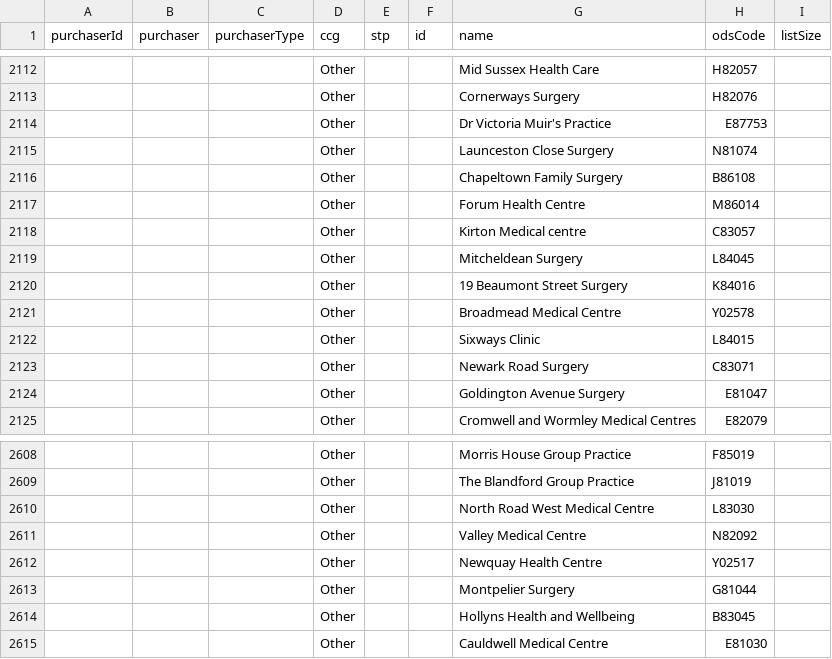
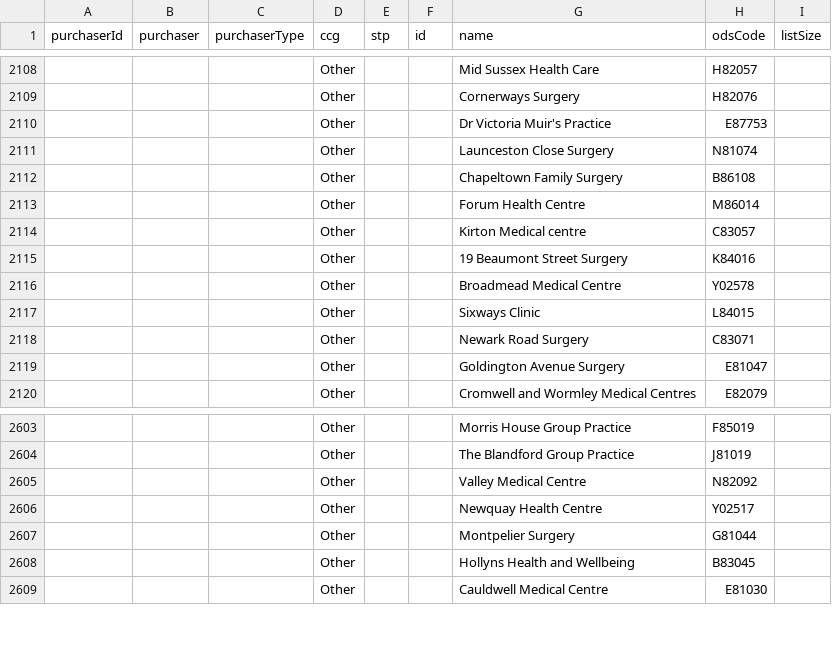
Before and after one commit to NHSDigital/nhs-app-api, a CSV file: sjr-config/utils/rulecreation/econsult.csv, drawn as a sheet; only a part is shown, gaps mark what is left out; removed rows and columns are numbered as before the commit, all else as after; the diff covers the shown part only; the diff names each change by its address in the sheet, - before the commit and + after, or states it on an @@ line.

```diff
--- a/sjr-config/utils/rulecreation/econsult.csv
+++ b/sjr-config/utils/rulecreation/econsult.csv
-row 2119:  |  |  | Other |  |  | Mitcheldean Surgery | L84045
-row 2610:  |  |  | Other |  |  | North Road West Medical Centre | L83030
```
Also changed, not shown: 2 added rows, 4 removed rows and 1 moved row elsewhere in this file, 10 other files.
